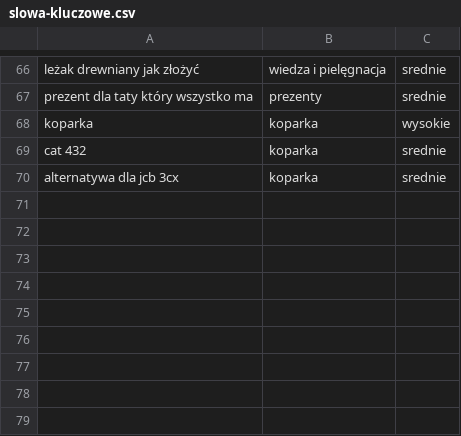
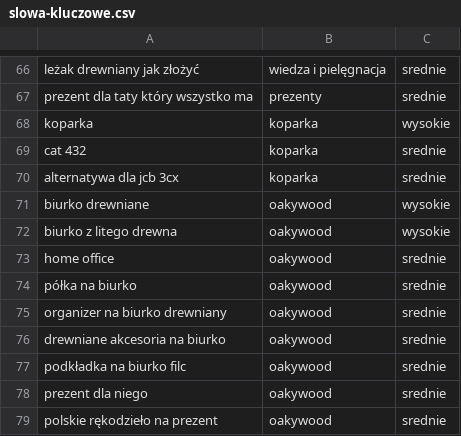
Before and after one commit to fudali-biuro/klaudiusz, a CSV file: slowa-kluczowe/slowa-kluczowe.csv, drawn as a sheet; only a part is shown, gaps mark what is left out.

```diff
--- a/slowa-kluczowe/slowa-kluczowe.csv
+++ b/slowa-kluczowe/slowa-kluczowe.csv
@@ -70 +70,10 @@ cat 432,koparka,srednie
 alternatywa dla jcb 3cx,koparka,srednie
+biurko drewniane,oakywood,wysokie
+biurko z litego drewna,oakywood,wysokie
+home office,oakywood,srednie
+półka na biurko,oakywood,srednie
+organizer na biurko drewniany,oakywood,srednie
+drewniane akcesoria na biurko,oakywood,srednie
+podkładka na biurko filc,oakywood,srednie
+prezent dla niego,oakywood,srednie
+polskie rękodzieło na prezent,oakywood,srednie
```
Also changed, not shown: slowa-kluczowe/historia.csv, 5 other files.
